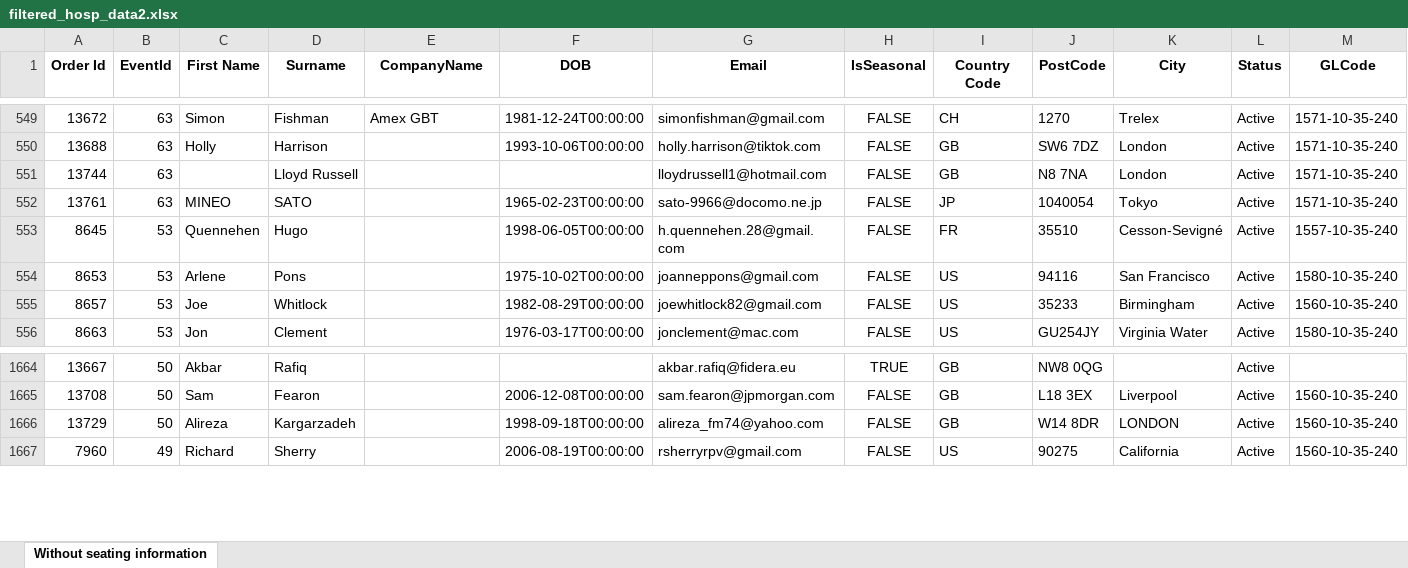
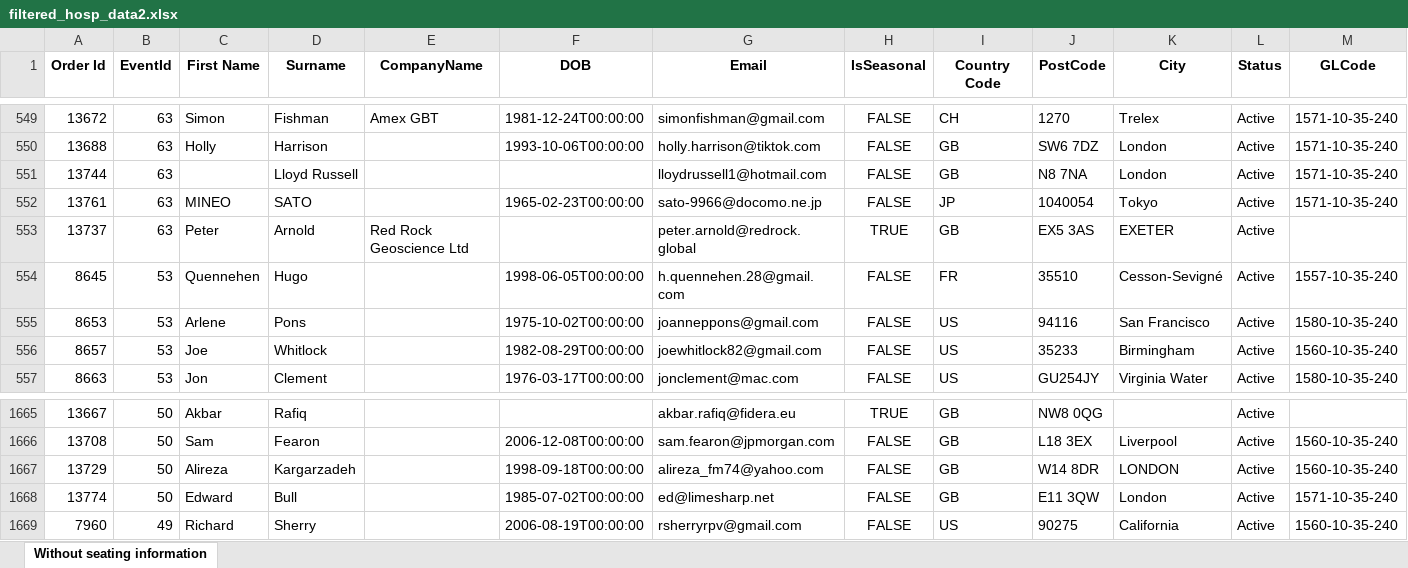
Before and after one commit to AFC-Venue-Premium-Sales/afc-streamlit-apps, an Excel workbook: filtered_hosp_data2.xlsx, sheet Without seating information, drawn as a sheet; only a part is shown, gaps mark what is left out; values as stored, in another font and other column widths than the file's, no borders; rows hold the shown columns only; the diff names each change by its address in the sheet, - before the commit and + after, or states it on an @@ line.

```diff
--- a/filtered_hosp_data2.xlsx (sheet Without seating information)
+++ b/filtered_hosp_data2.xlsx (sheet Without seating information)
+row 553: 13737 | 63 | Peter | Arnold | Red Rock Geoscience Ltd |  | peter.arnold@redrock.global | TRUE | GB | EX5 3AS | EXETER | Active
+row 1668: 13774 | 50 | Edward | Bull |  | 1985-07-02T00:00:00 | ed@limesharp.net | FALSE | GB | E11 3QW | London | Active | 1571-10-35-240
```
Also changed, not shown: 2 other files.
